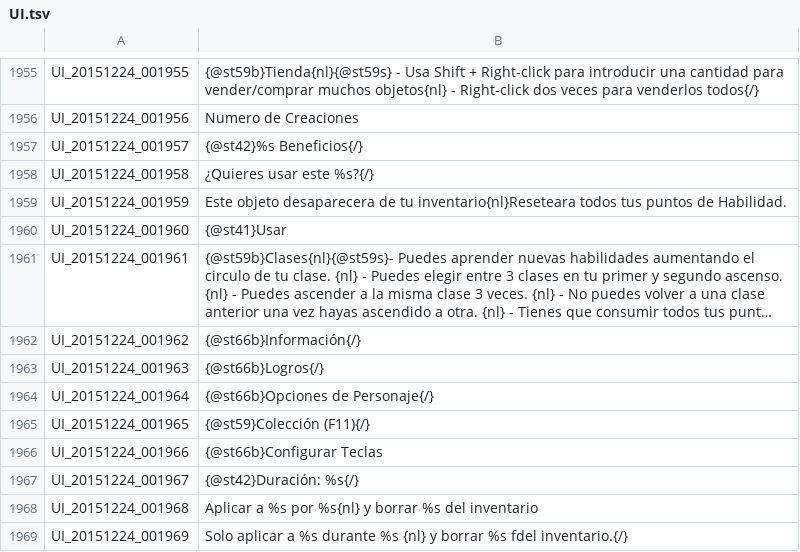
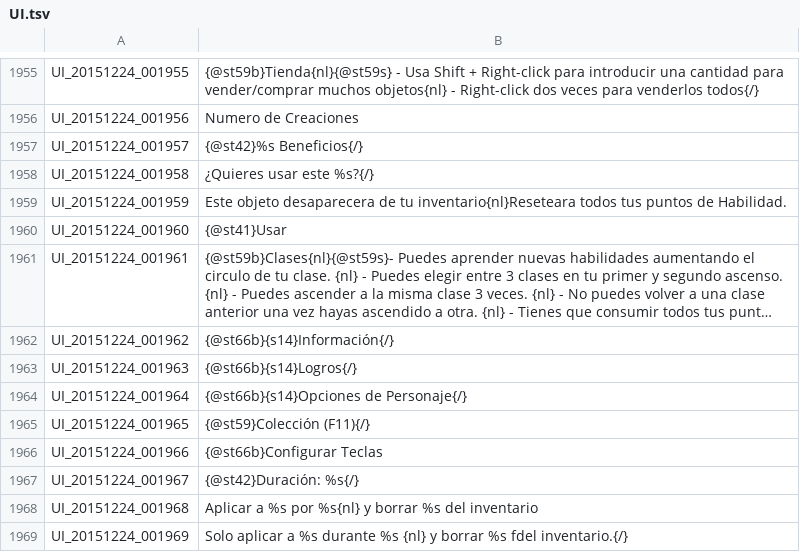
Before and after one commit to TreeOfSavior-Spanish/Spanish-Patch, a TSV file: Spanish/UI.tsv, drawn as a sheet; only a part is shown, gaps mark what is left out; long unchanged cells end in …; the diff names each change by its address in the sheet, - before the commit and + after, or states it on an @@ line.

Commit message:
Correciones de UI

```diff
--- a/Spanish/UI.tsv
+++ b/Spanish/UI.tsv
-B1962: {@st66b}Información{/}
+B1962: {@st66b}{s14}Información{/}
-B1963: {@st66b}Logros{/}
+B1963: {@st66b}{s14}Logros{/}
-B1964: {@st66b}Opciones de Personaje{/}
+B1964: {@st66b}{s14}Opciones de Personaje{/}
```
